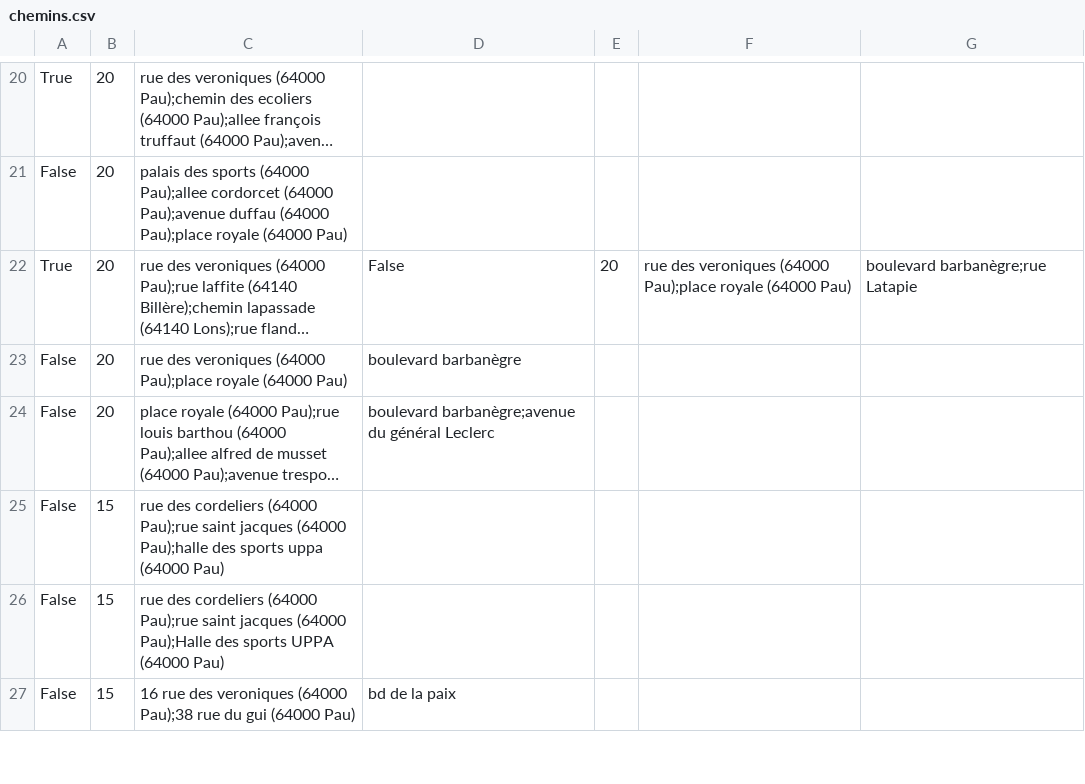
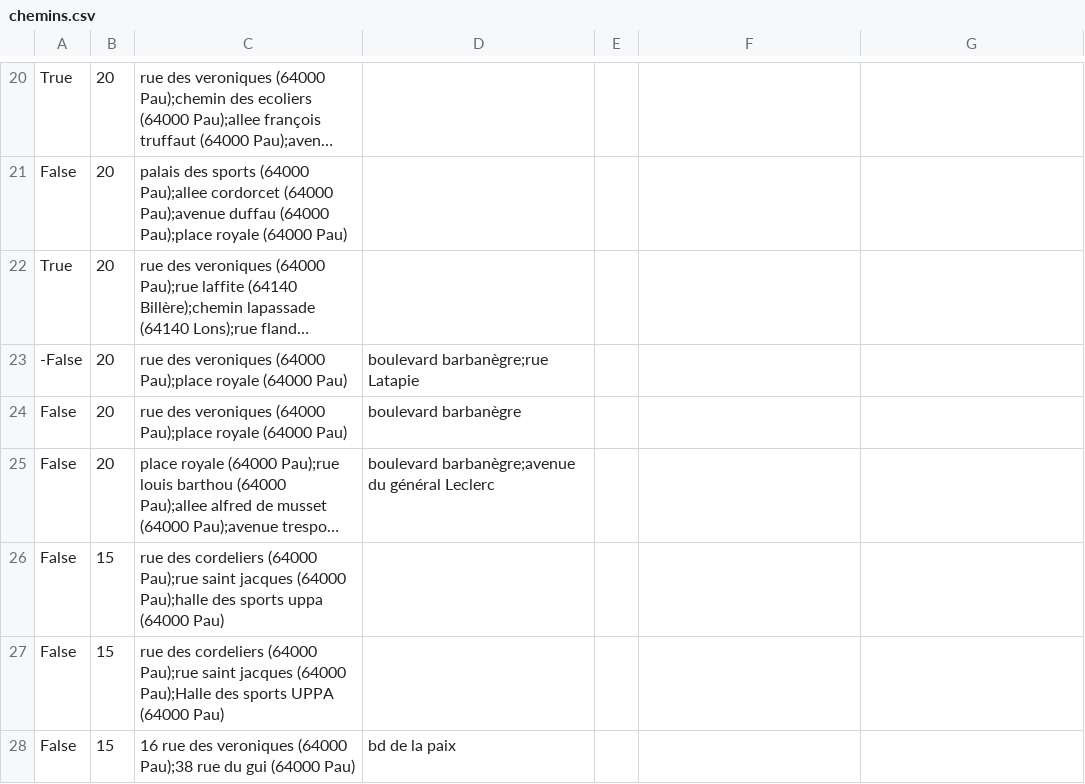
Before and after one commit to ccharign/osm-velo, a CSV file: site_velo/dijk/données/Pau/chemins.csv, drawn as a sheet; only a part is shown, gaps mark what is left out; long unchanged cells end in …; the diff names each change by its address in the sheet, - before the commit and + after, or states it on an @@ line.

Commit message:
chargement des chemins dans la base

```diff
--- a/site_velo/dijk/données/Pau/chemins.csv
+++ b/site_velo/dijk/données/Pau/chemins.csv
-D22: False
+D22: (empty)
-E22: 20
+E22: (empty)
-F22: rue des veroniques (64000 Pau);place royale (64000 Pau)
+F22: (empty)
-G22: boulevard barbanègre;rue Latapie
+G22: (empty)
+row 23: -False | 20 | rue des veroniques (64000 Pau);place royale (64000 Pau) | boulevard barbanègre;rue Latapie
```
Also changed, not shown: 3 other files.
